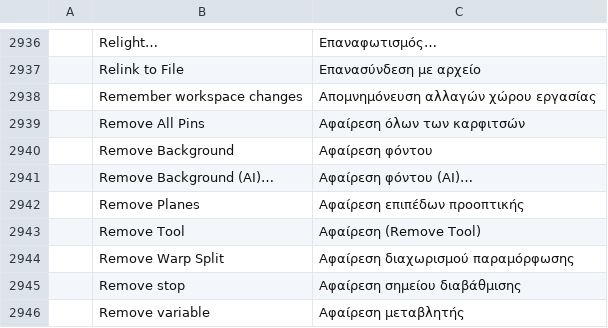
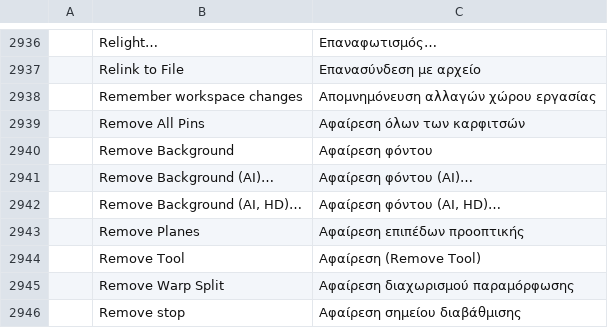
Before and after one commit to fopelka-EOCS/Photo_Craft, a TSV file: crates/ui-egui/src/i18n/el.tsv, drawn as a sheet; only a part is shown, gaps mark what is left out; the shorter side is filled out with more unchanged rows.

```diff
--- a/crates/ui-egui/src/i18n/el.tsv
+++ b/crates/ui-egui/src/i18n/el.tsv
@@ -2941,2 +2941,3 @@
 	Remove Background (AI)…	Αφαίρεση φόντου (AI)…
+	Remove Background (AI, HD)…	Αφαίρεση φόντου (AI, HD)…
 	Remove Planes	Αφαίρεση επιπέδων προοπτικής
```
Also changed, not shown: crates/ui-egui/src/i18n/de.tsv, crates/ui-egui/src/i18n/hu.tsv, 7 other files.
